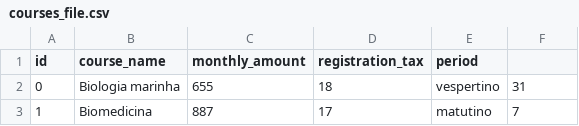
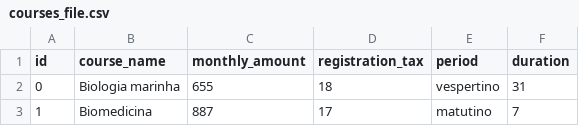
Before and after one commit to mrprompt/portabilis, a CSV file: content/courses_file.csv, drawn as a sheet; only a part is shown.

Commit message:
importing courses csv

```diff
--- a/content/courses_file.csv
+++ b/content/courses_file.csv
@@ -1,2 +1,2 @@
-"id","course_name","monthly_amount","registration_tax","period"
+"id","course_name","monthly_amount","registration_tax","period","duration"
 "0","Biologia marinha","655","18","vespertino","31"
```
Also changed, not shown: 7 other files.
